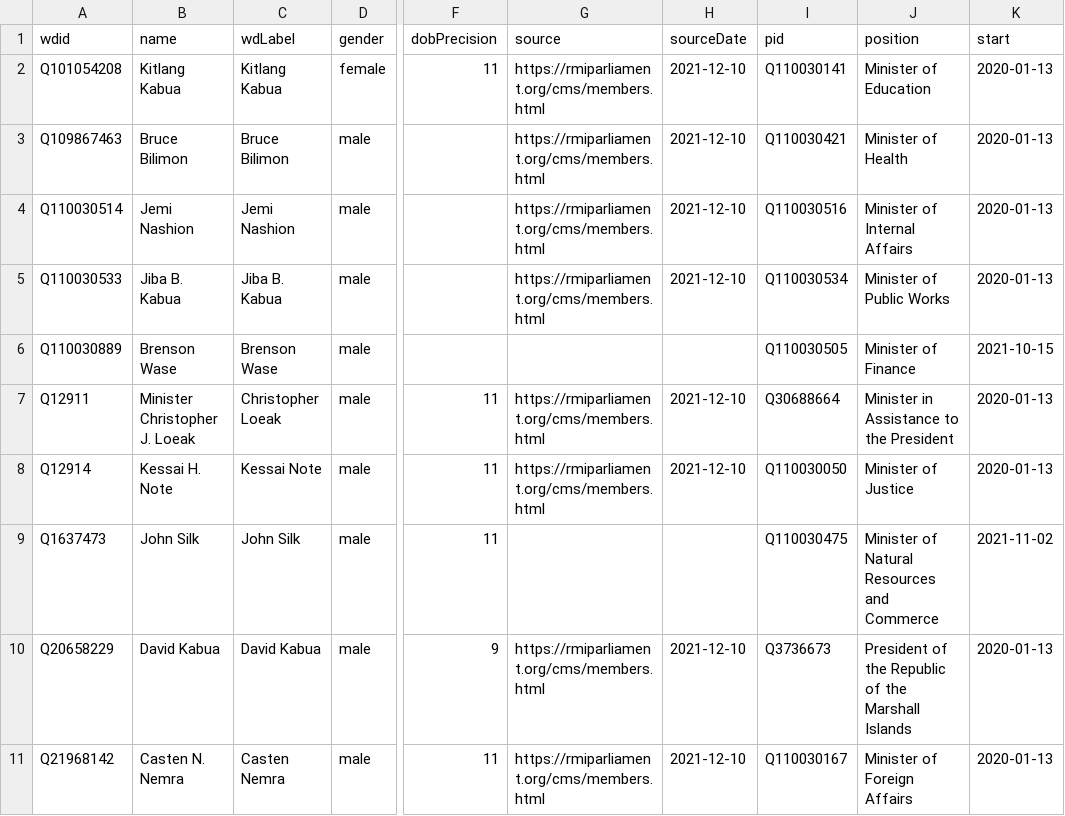
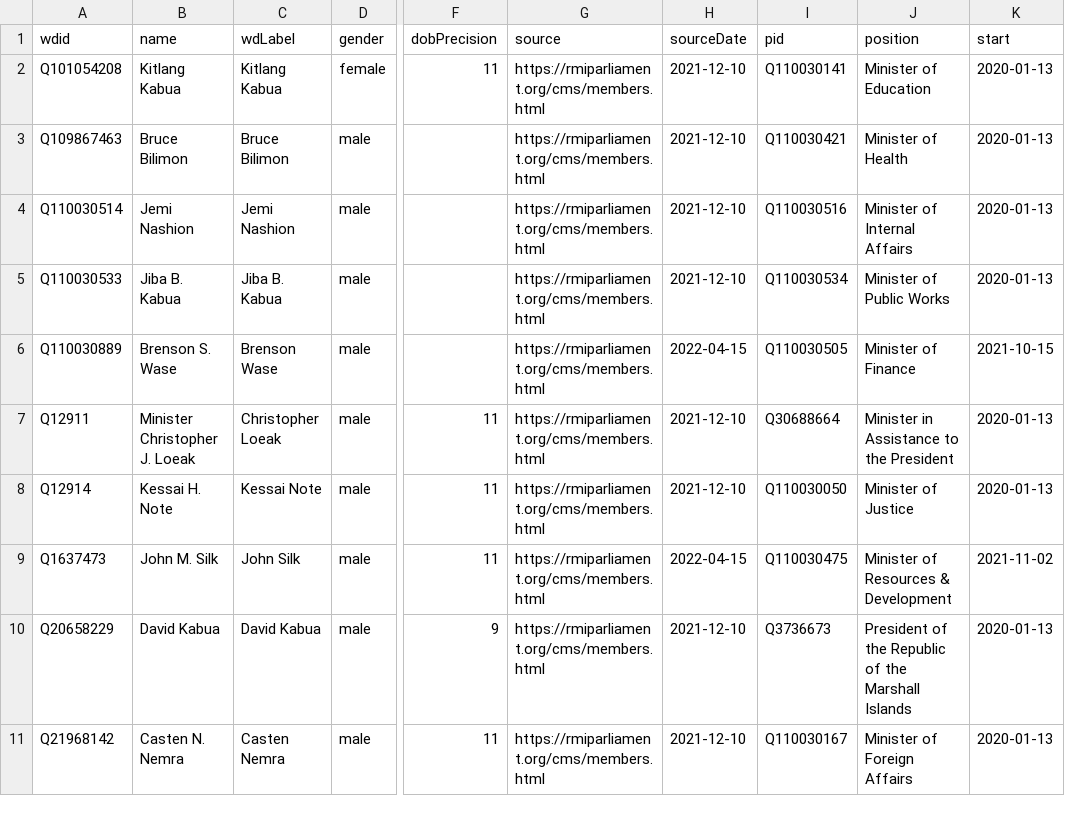
Before and after one commit to every-politician-scrapers/marshall-islands-ministers, a CSV file: data/wikidata.csv, drawn as a sheet; only a part is shown, gaps mark what is left out; the diff names each change by its address in the sheet, - before the commit and + after, or states it on an @@ line.

Commit message:
Compare external sources to Wikidata

```diff
--- a/data/wikidata.csv
+++ b/data/wikidata.csv
-B6 (name): Brenson Wase
+B6 (name): Brenson S. Wase
-G6 (source): (empty)
+G6 (source): https://rmiparliament.org/cms/members.html
-H6 (sourceDate): (empty)
+H6 (sourceDate): 2022-04-15
-B9 (name): John Silk
+B9 (name): John M. Silk
-G9 (source): (empty)
+G9 (source): https://rmiparliament.org/cms/members.html
-H9 (sourceDate): (empty)
+H9 (sourceDate): 2022-04-15
-J9 (position): Minister of Natural Resources and Commerce
+J9 (position): Minister of Resources & Development
```
Also changed, not shown: data/official.csv, 1 other file.
